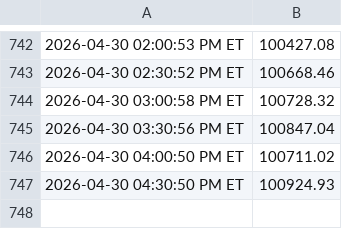
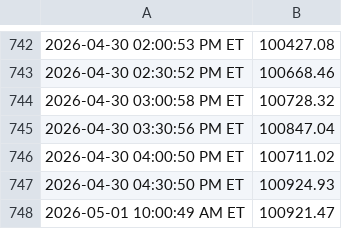
Before and after one commit to justinfarley/trading-dashboard, a CSV file: wealth_live.csv, drawn as a sheet; only a part is shown, gaps mark what is left out; the diff names each change by its address in the sheet, - before the commit and + after, or states it on an @@ line.

```diff
--- a/wealth_live.csv
+++ b/wealth_live.csv
+row 748: 2026-05-01 10:00:49 AM ET | 100921.47
```
